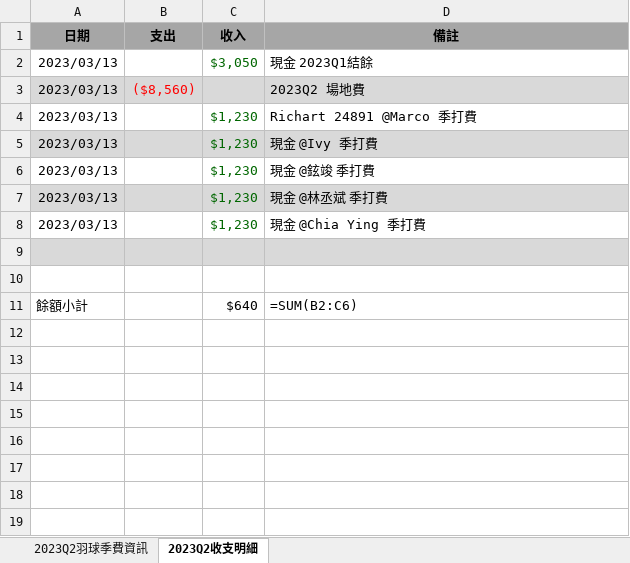
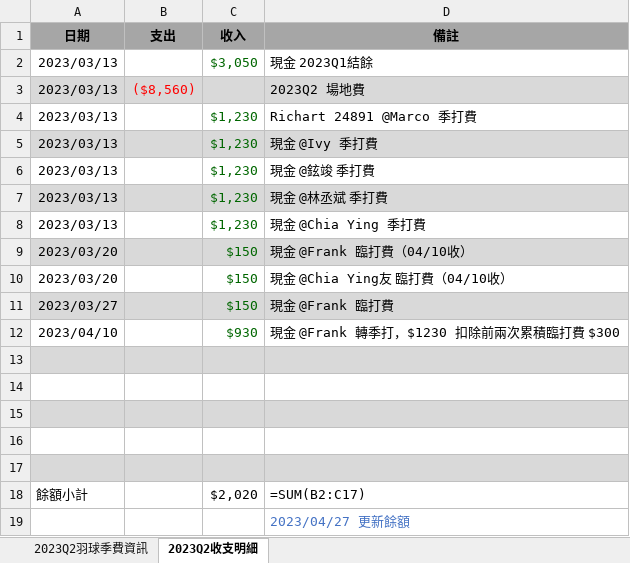
Before and after one commit to ywjheng/badminton-fee-monday, an Excel workbook: 2023_Q2/2023-Q2_羽球季打費用明細.xlsx, sheet 2023Q2收支明細, drawn as a sheet; values as stored, in another font and other column widths than the file's, no borders; addresses are those after the commit; the diff names each change by its address in the sheet, - before the commit and + after, or states it on an @@ line.

```diff
--- a/2023_Q2/2023-Q2_羽球季打費用明細.xlsx (sheet 2023Q2收支明細)
+++ b/2023_Q2/2023-Q2_羽球季打費用明細.xlsx (sheet 2023Q2收支明細)
+row 9: 2023/03/20 |  | $150 | 現金 @Frank 臨打費（04/10收）
+row 10: 2023/03/20 |  | $150 | 現金 @Chia Ying友 臨打費（04/10收）
+row 11: 2023/03/27 |  | $150 | 現金 @Frank 臨打費
+row 12: 2023/04/10 |  | $930 | 現金 @Frank 轉季打，$1230 扣除前兩次累積臨打費 $300
+row 15: (empty)
+row 16: (empty)
+row 17: (empty)
-C18 (收入): $640
+C18 (收入): $2,020
-D18 (備註): =SUM(B2:C6)
+D18 (備註): =SUM(B2:C17)
+row 19:  |  |  | 2023/04/27 更新餘額
```
Also changed, not shown: 1 other file.
